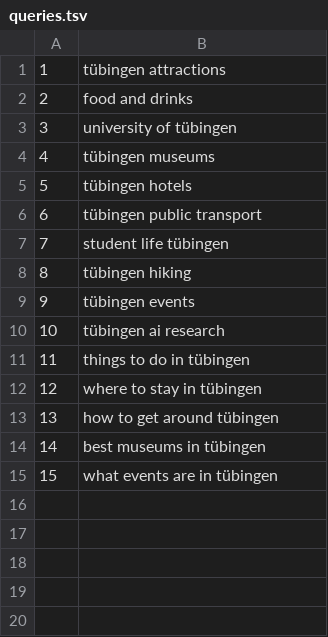
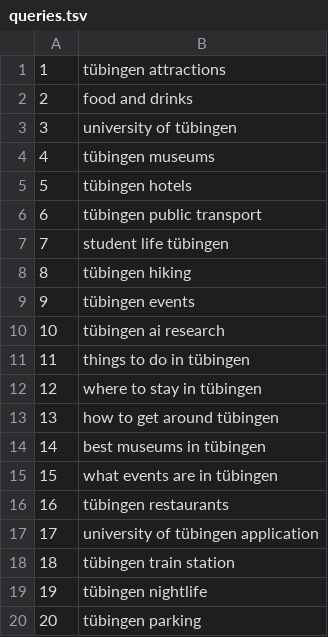
Before and after one commit to julilili42/search-engine, a TSV file: benchmark/retrieval/queries.tsv, drawn as a sheet.

Commit message:
improve hybrid retrieval

```diff
--- a/benchmark/retrieval/queries.tsv
+++ b/benchmark/retrieval/queries.tsv
@@ -15 +15,6 @@
 15	what events are in tübingen
+16	tübingen restaurants
+17	university of tübingen application
+18	tübingen train station
+19	tübingen nightlife
+20	tübingen parking
```
Also changed, not shown: 7 other files.
